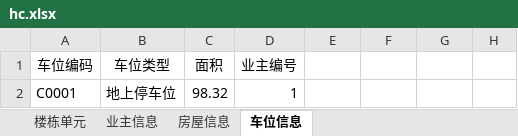
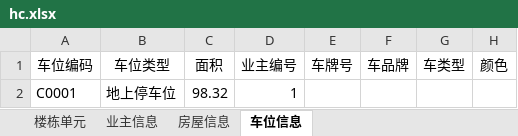
Before and after one commit to blackgold0112/Community-management, an Excel workbook: WebService/src/main/resources/static/import/hc.xlsx, sheet 车位信息, drawn as a sheet; values as stored, in another font and other column widths than the file's, no borders; the diff names each change by its address in the sheet, - before the commit and + after, or states it on an @@ line.

```diff
--- a/WebService/src/main/resources/static/import/hc.xlsx (sheet 车位信息)
+++ b/WebService/src/main/resources/static/import/hc.xlsx (sheet 车位信息)
-E1: (empty)
+E1: 车牌号
-F1: (empty)
+F1: 车品牌
-G1: (empty)
+G1: 车类型
-H1: (empty)
+H1: 颜色
```
Also changed, not shown: 6 other files.
